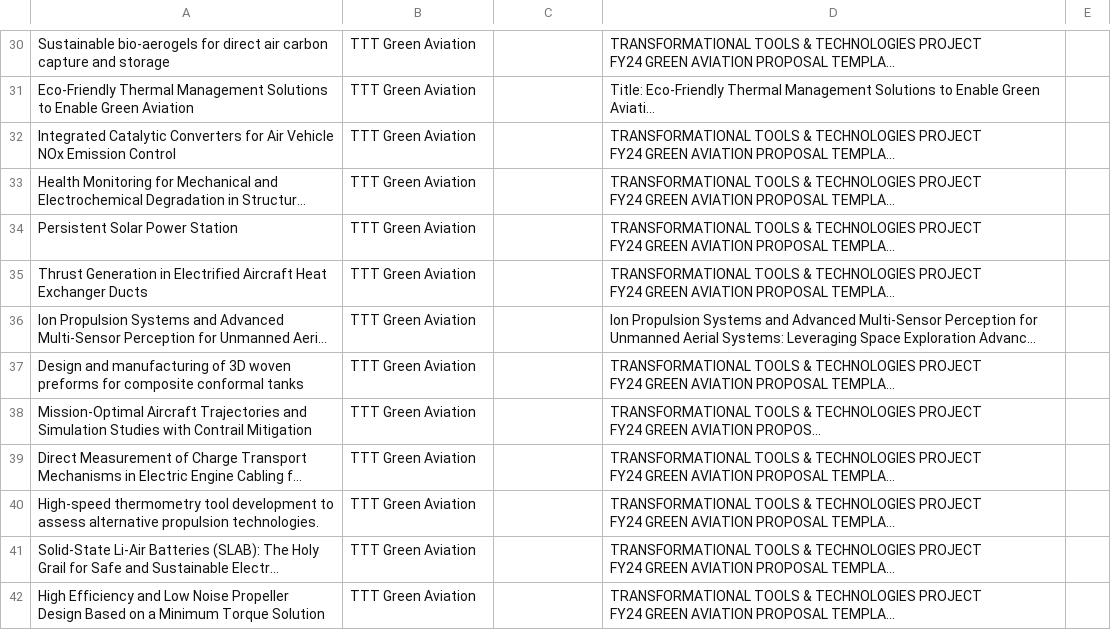
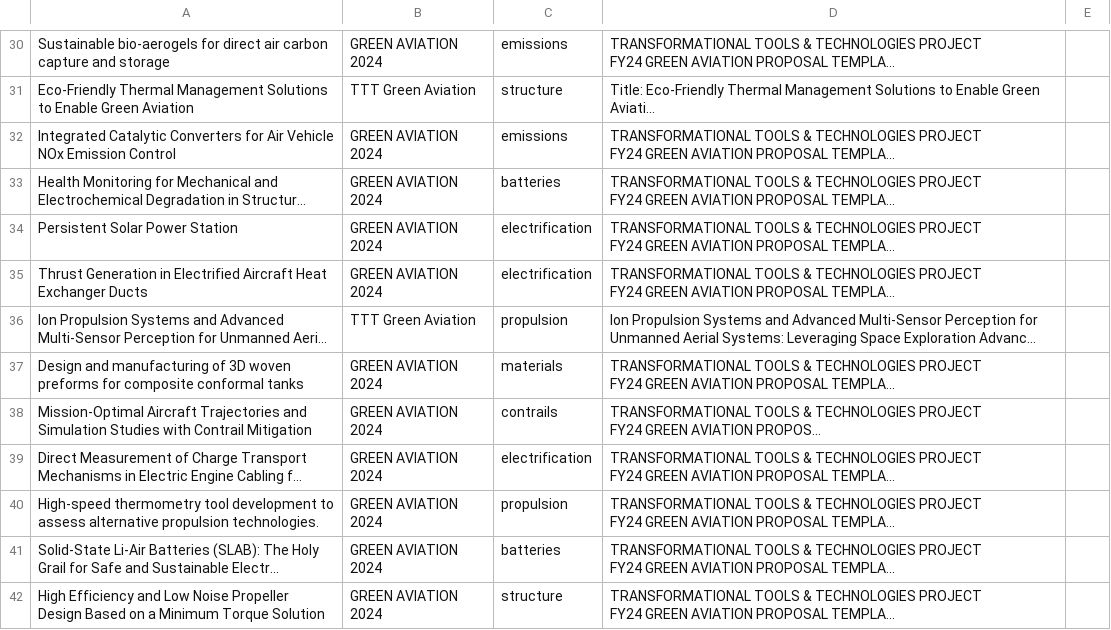
Before and after one commit to nasa-madi/visualizer-demo, a CSV file: data.csv, drawn as a sheet; only a part is shown, gaps mark what is left out; long unchanged cells end in …; the diff covers the shown part only; the diff names each change by its address in the sheet, - before the commit and + after, or states it on an @@ line.

Commit message:
updated output file and data for new TTT green aviation specific data

```diff
--- a/data.csv
+++ b/data.csv
-B30: TTT Green Aviation
+B30: GREEN AVIATION 2024
-C30: (empty)
+C30: emissions
-C31: (empty)
+C31: structure
-B32:B35: TTT Green Aviation
+B32:B35: GREEN AVIATION 2024
-C32: (empty)
+C32: emissions
-C33: (empty)
+C33: batteries
-C34:C35: (empty)
+C34:C35: electrification
-C36: (empty)
+C36: propulsion
-B37:B42: TTT Green Aviation
+B37:B42: GREEN AVIATION 2024
-C37: (empty)
+C37: materials
-C38: (empty)
+C38: contrails
-C39: (empty)
+C39: electrification
-C40: (empty)
+C40: propulsion
-C41: (empty)
+C41: batteries
-C42: (empty)
+C42: structure
```
Also changed, not shown: 50 edited cells elsewhere in this file, 2 other files.
